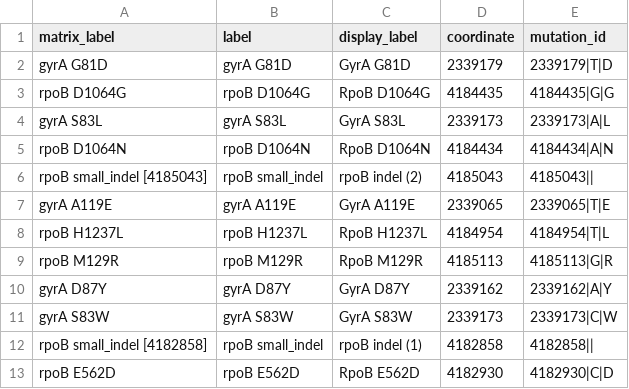
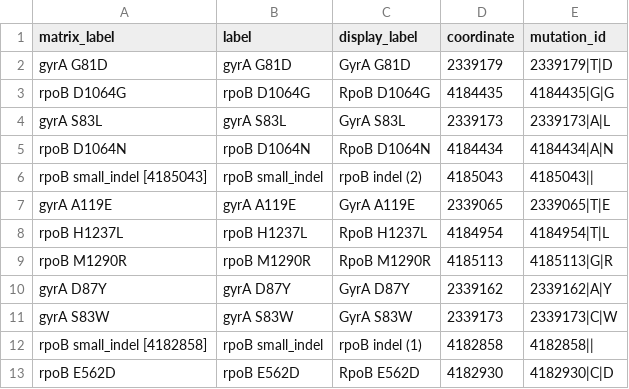
Before and after one commit to msadikyildiz/Lyon_2026, a CSV file: data/genomics/plot_tables/Fig2g_labels.csv, drawn as a sheet.

```diff
--- a/data/genomics/plot_tables/Fig2g_labels.csv
+++ b/data/genomics/plot_tables/Fig2g_labels.csv
@@ -8,3 +8,3 @@ gyrA A119E,gyrA A119E,GyrA A119E,2339065,2339065|T|E
 rpoB H1237L,rpoB H1237L,RpoB H1237L,4184954,4184954|T|L
-rpoB M129R,rpoB M129R,RpoB M129R,4185113,4185113|G|R
+rpoB M1290R,rpoB M1290R,RpoB M1290R,4185113,4185113|G|R
 gyrA D87Y,gyrA D87Y,GyrA D87Y,2339162,2339162|A|Y
```
Also changed, not shown: data/genomics/plot_tables/Fig2g_matrix.csv, data/genomics/plot_tables/S5b_labels.csv, 26 other files.
